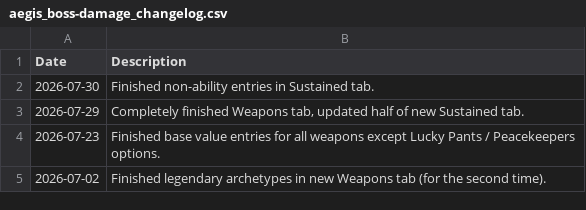
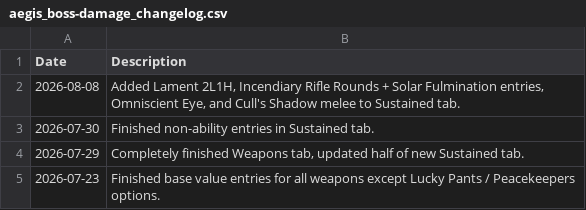
Before and after one commit to JxPv2/Destiny2, a CSV file: dim_wishlists/spreadsheets_to_dim_wishlists_scripts/workbooks_downloaded/aegis_boss-damage_changelog.csv, drawn as a sheet; only a part is shown; the shorter side is filled out with more unchanged rows; the diff names each change by its address in the sheet, - before the commit and + after, or states it on an @@ line.

```diff
--- a/dim_wishlists/spreadsheets_to_dim_wishlists_scripts/workbooks_downloaded/aegis_boss-damage_changelog.csv
+++ b/dim_wishlists/spreadsheets_to_dim_wishlists_scripts/workbooks_downloaded/aegis_boss-damage_changelog.csv
+row 2: 2026-08-08 | Added Lament 2L1H, Incendiary Rifle Rounds + Solar Fulmination entries, Omniscient Eye, and Cull's Shadow melee to Sustained tab.
```
Also changed, not shown: dim_wishlists/spreadsheets_to_dim_wishlists_scripts/workbooks_downloaded/aegis_endgame_status.csv, 36 other files.
